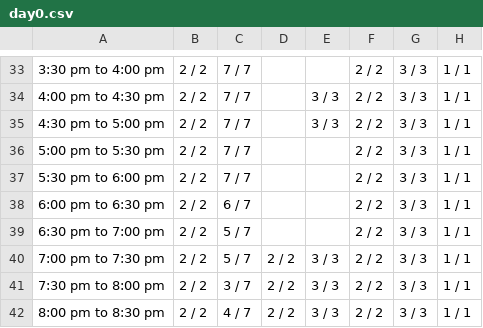
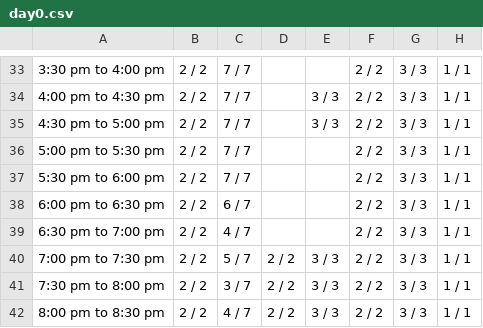
Before and after one commit to vij006/hudle-watch, a CSV file: output/byday/day0.csv, drawn as a sheet; only a part is shown, gaps mark what is left out; the diff names each change by its address in the sheet, - before the commit and + after, or states it on an @@ line.

```diff
--- a/output/byday/day0.csv
+++ b/output/byday/day0.csv
-C39: 5 / 7
+C39: 4 / 7
```
Also changed, not shown: output/grid.csv, output/latest.csv, 28 other files.
